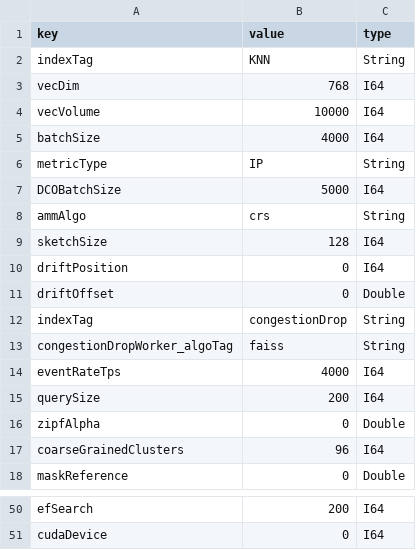
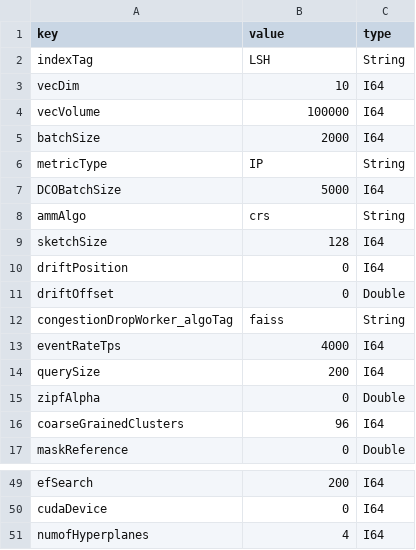
Before and after one commit to intellistream/CANDY, a CSV file: config/config.csv, drawn as a sheet; only a part is shown, gaps mark what is left out.

```diff
--- a/config/config.csv
+++ b/config/config.csv
@@ -1,6 +1,6 @@
 key,value,type
-indexTag,KNN,String
-vecDim,768,I64
-vecVolume,10000,I64
-batchSize,4000,I64
+indexTag,LSH,String
+vecDim,10,I64
+vecVolume,100000,I64
+batchSize,2000,I64
 metricType,IP,String
@@ -11,3 +11,2 @@ driftPosition,0,I64
 driftOffset,0,Double
-indexTag,congestionDrop,String
 congestionDropWorker_algoTag,faiss,String
@@ -51 +50,2 @@ efSearch,200,I64
 cudaDevice,0,I64
+numofHyperplanes,4,I64
```
Also changed, not shown: 1 other file.
